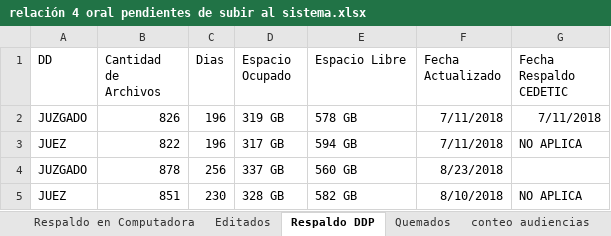
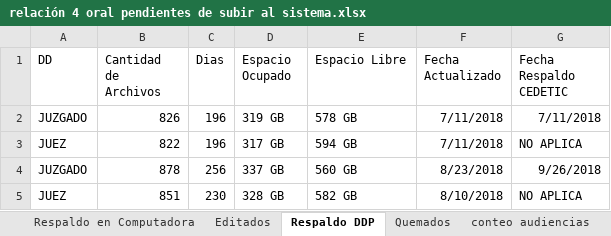
Before and after one commit to LugerJ/audiencias, an Excel workbook: relacion/relación 4 oral pendientes de subir al sistema.xlsx, sheet Respaldo DDP, drawn as a sheet; values as stored, in another font and other column widths than the file's, no borders; the diff names each change by its address in the sheet, - before the commit and + after, or states it on an @@ line.

Commit message:
Actualize fecha de respaldo del dd
ultima fecha de respaldo del disco duro

```diff
--- a/relacion/relación 4 oral pendientes de subir al sistema.xlsx (sheet Respaldo DDP)
+++ b/relacion/relación 4 oral pendientes de subir al sistema.xlsx (sheet Respaldo DDP)
-G4 (Fecha Respaldo CEDETIC): (empty)
+G4 (Fecha Respaldo CEDETIC): 9/26/2018
```
